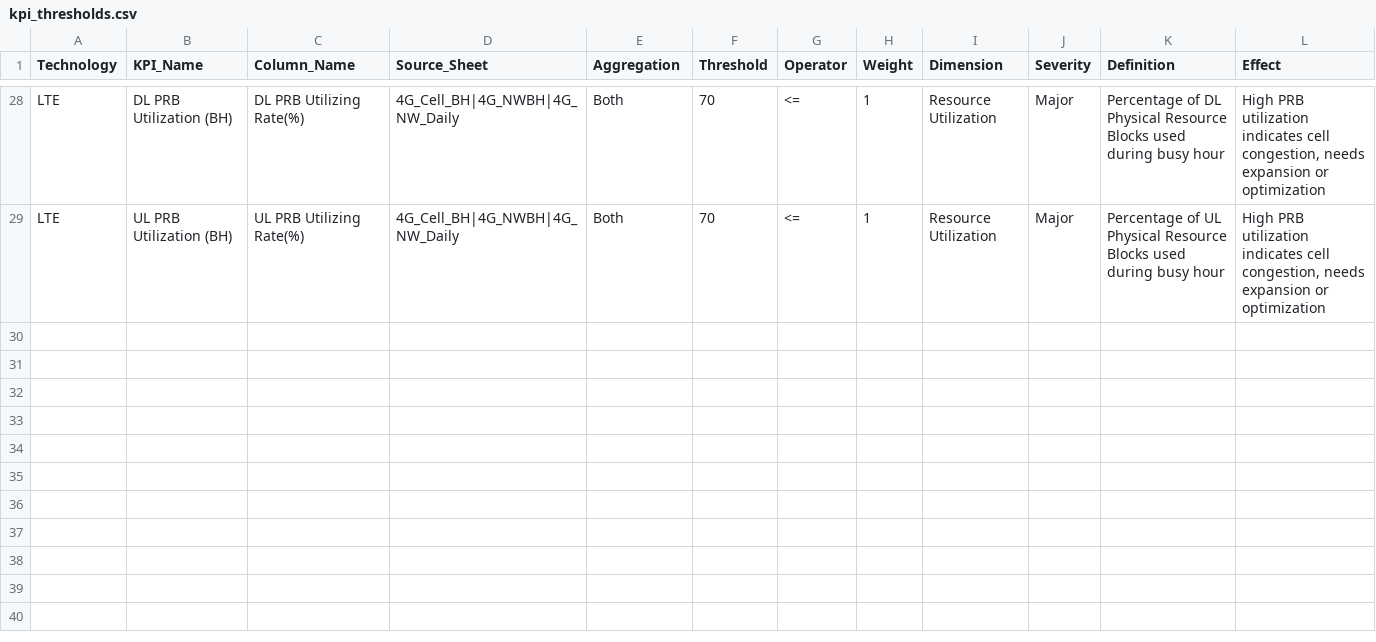
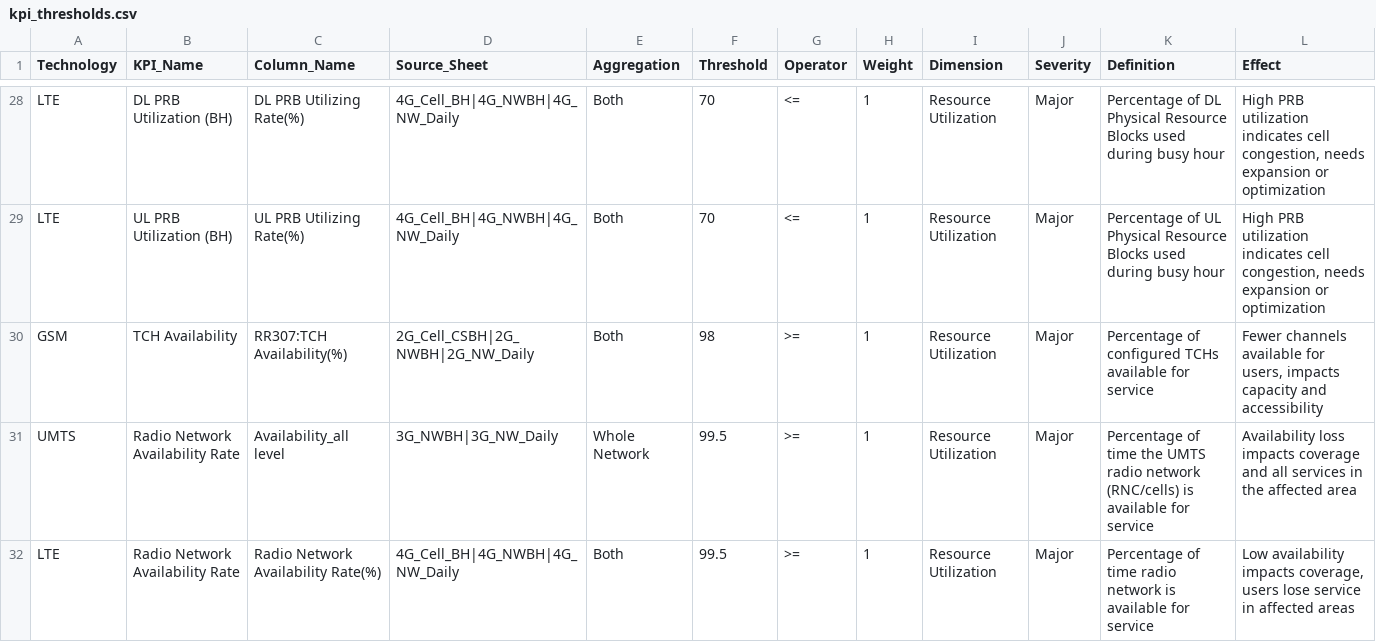
Before and after one commit to faraj1989/Automation_and_Reports, a CSV file: config/kpi_thresholds.csv, drawn as a sheet; only a part is shown, gaps mark what is left out.

Commit message:
Add Availability KPI, transmission/Gi Interface/hourly-cell ingestion, and HQ special reports
- Add Availability KPI (2G/3G/4G) to Scorecards/scoring/Progress trend via
  kpi_thresholds.csv, plus a "Possible Cause" hint column on Scorecard
  failures and the Overview failing-KPI list.
- Ingest and archive two new raw KPI sources: Gi Interface Traffic
  (reuses network_kpi_processor.py) and Transmission KPIs (IUB/ABIS
  packet loss/latency, new transmission_kpi_processor.py, aggregated
  hourly->daily).
- Ingest the new hourly all-cells report (2G/3G/4G, live cell monitoring)
  into 2G/3G/4G_Cell_Hourly.csv via hourly_cell_processor.py, with a
  vectorized dedup+14-day-retention merge (CSVHistoryManager) since the
  per-row dedup used elsewhere doesn't scale at this row count.
- Add backend/special_reports_processor.py and a new "HQ Reports"
  dashboard section building the NQ Data Collection Template sheets
  (Subscribers, PRB bucket, Cell Data, Cells with High DL PRB with an
  Arabic-city lookup derived from historical template data, External
  Interference) directly from output/csv/ history.
- Mirror all new processors into main_gui.py (Transmission KPIs, Hourly
  Cells tabs) and scheduler.py (new --hourly-cells CLI mode for a
  separately-scheduled ~6-hourly run).

```diff
--- a/config/kpi_thresholds.csv
+++ b/config/kpi_thresholds.csv
@@ -29 +29,4 @@ LTE,DL PRB Utilization (BH),DL PRB Utilizing Rate(%),4G_Cell_BH|4G_NWBH|4G_NW_Da
 LTE,UL PRB Utilization (BH),UL PRB Utilizing Rate(%),4G_Cell_BH|4G_NWBH|4G_NW_Daily,Both,70,<=,1,Resource Utilization,Major,Percentage of UL Physical Resource Blocks used during busy hour,"High PRB utilization indicates cell congestion, needs expansion or optimization"
+GSM,TCH Availability,RR307:TCH Availability(%),2G_Cell_CSBH|2G_NWBH|2G_NW_Daily,Both,98,>=,1,Resource Utilization,Major,Percentage of configured TCHs available for service,"Fewer channels available for users, impacts capacity and accessibility"
+UMTS,Radio Network Availability Rate,Availability_all level,3G_NWBH|3G_NW_Daily,Whole Network,99.5,>=,1,Resource Utilization,Major,Percentage of time the UMTS radio network (RNC/cells) is available for service,"Availability loss impacts coverage and all services in the affected area"
+LTE,Radio Network Availability Rate,Radio Network Availability Rate(%),4G_Cell_BH|4G_NWBH|4G_NW_Daily,Both,99.5,>=,1,Resource Utilization,Major,Percentage of time radio network is available for service,"Low availability impacts coverage, users lose service in affected areas"
```
Also changed, not shown: 12 other files.
